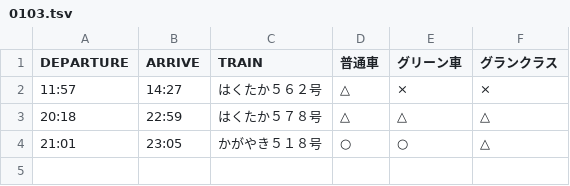
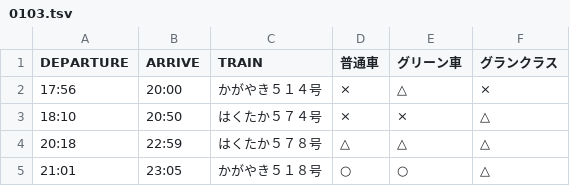
Before and after one commit to stockaitkenwaterman/DEPARTURES, a TSV file: 0103.tsv, drawn as a sheet; removed rows and columns are numbered as before the commit, all else as after; the diff names each change by its address in the sheet, - before the commit and + after, or states it on an @@ line.

```diff
--- a/0103.tsv
+++ b/0103.tsv
-row 2: 11:57 | 14:27 | はくたか５６２号 | △ | × | ×
+row 2: 17:56 | 20:00 | かがやき５１４号 | × | △ | ×
+row 3: 18:10 | 20:50 | はくたか５７４号 | × | × | △
```
Also changed, not shown: 0102.tsv, 1231.tsv.
